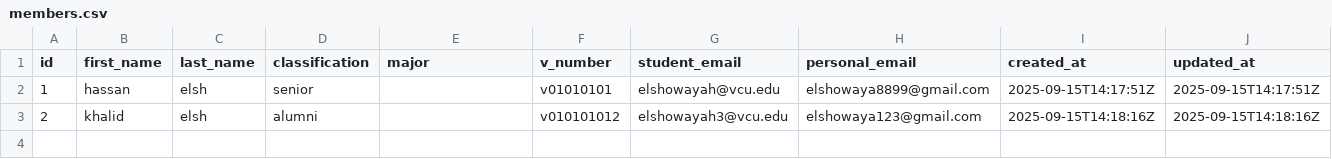
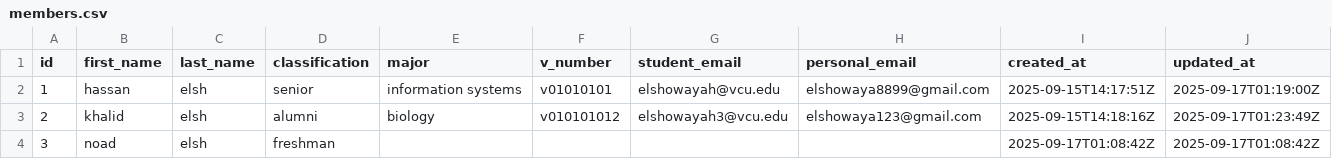
Before and after one commit to Elshowayah/DMC-APP, a CSV file: data/members.csv, drawn as a sheet.

```diff
--- a/data/members.csv
+++ b/data/members.csv
@@ -1,3 +1,4 @@
 id,first_name,last_name,classification,major,v_number,student_email,personal_email,created_at,updated_at
-1,hassan,elsh,senior,,v01010101,elshowayah@vcu.edu,elshowaya8899@gmail.com,2025-09-15T14:17:51Z,2025-09-15T14:17:51Z
-2,khalid,elsh,alumni,,v010101012,elshowayah3@vcu.edu,elshowaya123@gmail.com,2025-09-15T14:18:16Z,2025-09-15T14:18:16Z
+1,hassan,elsh,senior,information systems,v01010101,elshowayah@vcu.edu,elshowaya8899@gmail.com,2025-09-15T14:17:51Z,2025-09-17T01:19:00Z
+2,khalid,elsh,alumni,biology,v010101012,elshowayah3@vcu.edu,elshowaya123@gmail.com,2025-09-15T14:18:16Z,2025-09-17T01:23:49Z
+3,noad,elsh,freshman,,,,,2025-09-17T01:08:42Z,2025-09-17T01:08:42Z
```
Also changed, not shown: data/databrowser.csv, 2 other files.
